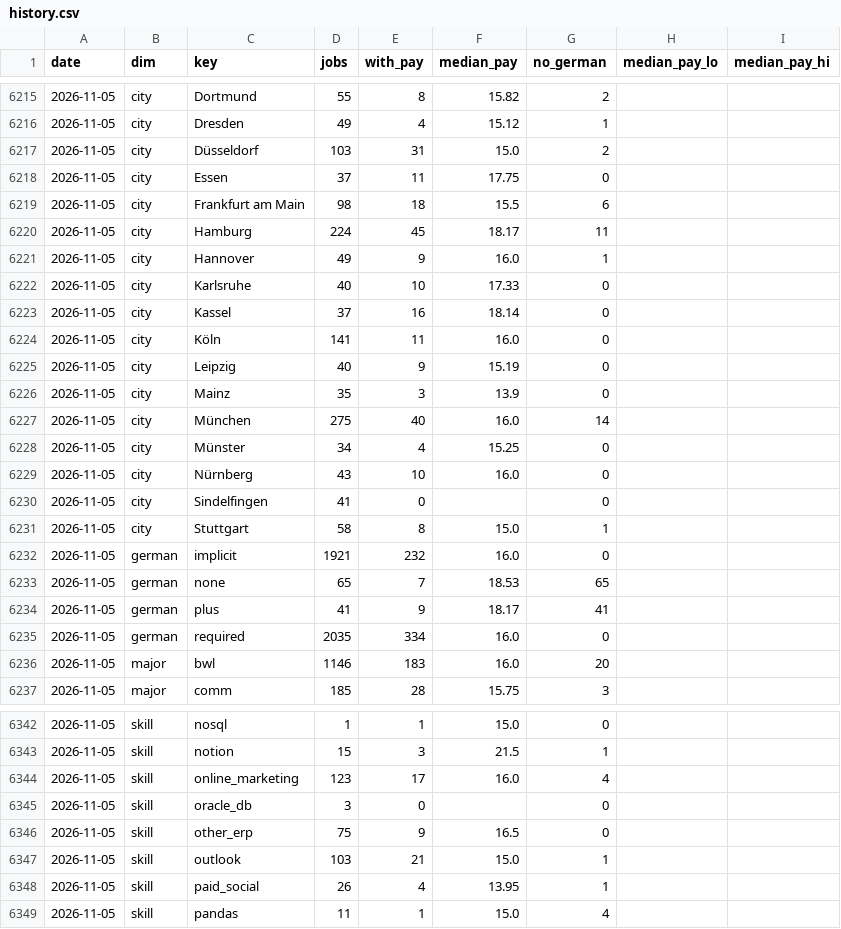
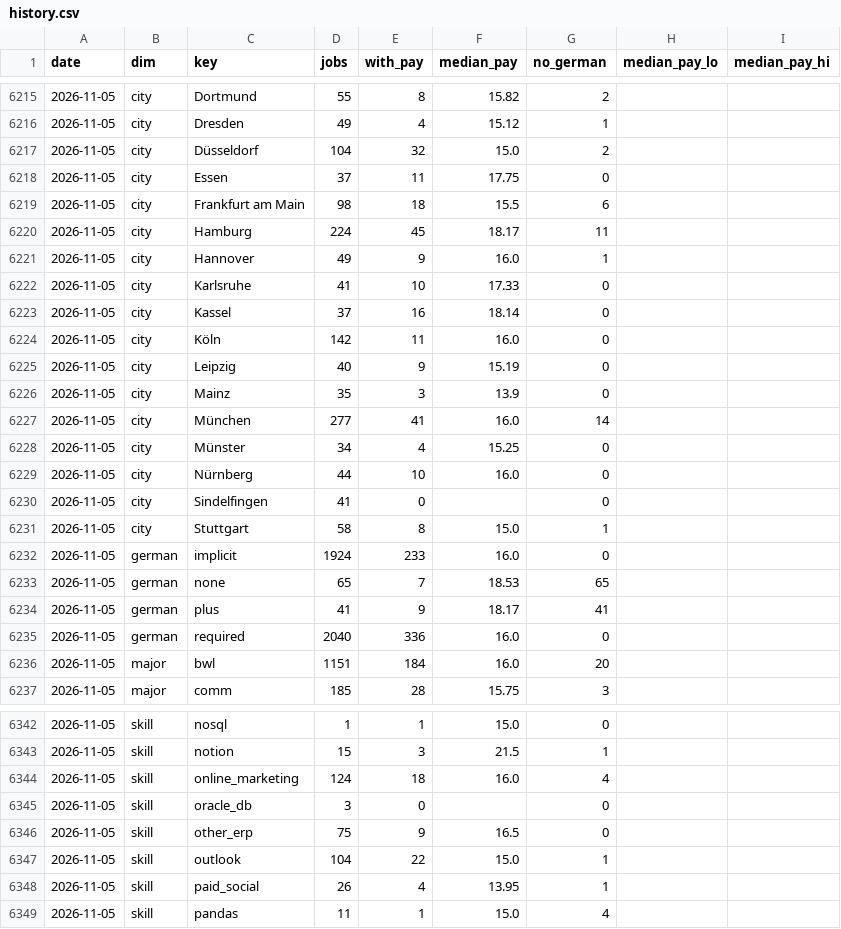
Before and after one commit to morty1338/werkstudent-radar, a CSV file: data/history.csv, drawn as a sheet; only a part is shown, gaps mark what is left out; the diff covers the shown part only.

```diff
--- a/data/history.csv
+++ b/data/history.csv
@@ -6216,3 +6216,3 @@ date,dim,key,jobs,with_pay,median_pay,no_german,median_pay_lo,median_pay_hi
 2026-11-05,city,Dresden,49,4,15.12,1,,
-2026-11-05,city,Düsseldorf,103,31,15.0,2,,
+2026-11-05,city,Düsseldorf,104,32,15.0,2,,
 2026-11-05,city,Essen,37,11,17.75,0,,
@@ -6221,17 +6221,17 @@ date,dim,key,jobs,with_pay,median_pay,no_german,median_pay_lo,median_pay_hi
 2026-11-05,city,Hannover,49,9,16.0,1,,
-2026-11-05,city,Karlsruhe,40,10,17.33,0,,
+2026-11-05,city,Karlsruhe,41,10,17.33,0,,
 2026-11-05,city,Kassel,37,16,18.14,0,,
-2026-11-05,city,Köln,141,11,16.0,0,,
+2026-11-05,city,Köln,142,11,16.0,0,,
 2026-11-05,city,Leipzig,40,9,15.19,0,,
 2026-11-05,city,Mainz,35,3,13.9,0,,
-2026-11-05,city,München,275,40,16.0,14,,
+2026-11-05,city,München,277,41,16.0,14,,
 2026-11-05,city,Münster,34,4,15.25,0,,
-2026-11-05,city,Nürnberg,43,10,16.0,0,,
+2026-11-05,city,Nürnberg,44,10,16.0,0,,
 2026-11-05,city,Sindelfingen,41,0,,0,,
 2026-11-05,city,Stuttgart,58,8,15.0,1,,
-2026-11-05,german,implicit,1921,232,16.0,0,,
+2026-11-05,german,implicit,1924,233,16.0,0,,
 2026-11-05,german,none,65,7,18.53,65,,
 2026-11-05,german,plus,41,9,18.17,41,,
-2026-11-05,german,required,2035,334,16.0,0,,
-2026-11-05,major,bwl,1146,183,16.0,20,,
+2026-11-05,german,required,2040,336,16.0,0,,
+2026-11-05,major,bwl,1151,184,16.0,20,,
 2026-11-05,major,comm,185,28,15.75,3,,
@@ -6343,6 +6343,6 @@ date,dim,key,jobs,with_pay,median_pay,no_german,median_pay_lo,median_pay_hi
 2026-11-05,skill,notion,15,3,21.5,1,,
-2026-11-05,skill,online_marketing,123,17,16.0,4,,
+2026-11-05,skill,online_marketing,124,18,16.0,4,,
 2026-11-05,skill,oracle_db,3,0,,0,,
 2026-11-05,skill,other_erp,75,9,16.5,0,,
-2026-11-05,skill,outlook,103,21,15.0,1,,
+2026-11-05,skill,outlook,104,22,15.0,1,,
 2026-11-05,skill,paid_social,26,4,13.95,1,,
```
Also changed, not shown: 61 edited cells elsewhere in this file, data/history/llm_runs.csv, data/history/online.csv, 47 other files.
